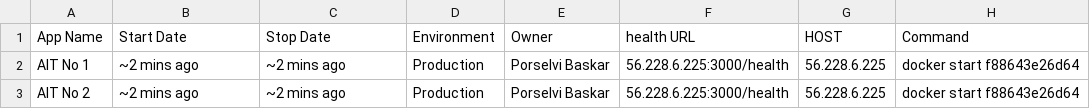
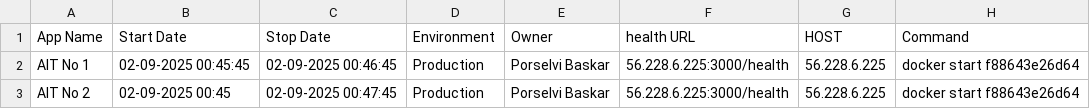
Before and after one commit to porselvibaskar786-oss/Demo, a CSV file: schedule.csv, drawn as a sheet.

Commit message:
Update schedule.csv

```diff
--- a/schedule.csv
+++ b/schedule.csv
@@ -1,3 +1,3 @@
 App Name,Start Date,Stop Date,Environment,Owner,health URL,HOST,Command
-AIT No 1,~2 mins ago,~2 mins ago,Production,Porselvi Baskar,56.228.6.225:3000/health,56.228.6.225, docker start f88643e26d64
-AIT No 2,~2 mins ago,~2 mins ago,Production,Porselvi Baskar,56.228.6.225:3000/health,56.228.6.225, docker start f88643e26d64
+AIT No 1,02-09-2025 00:45:45,02-09-2025 00:46:45,Production,Porselvi Baskar,56.228.6.225:3000/health,56.228.6.225, docker start f88643e26d64
+AIT No 2,02-09-2025 00:45,02-09-2025 00:47:45,Production,Porselvi Baskar,56.228.6.225:3000/health,56.228.6.225, docker start f88643e26d64
```
